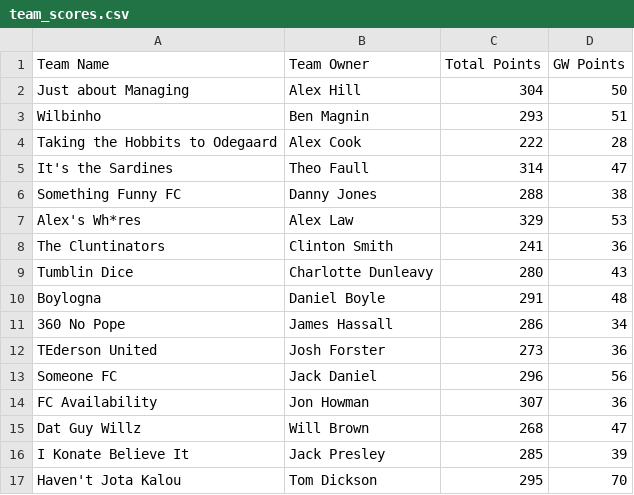
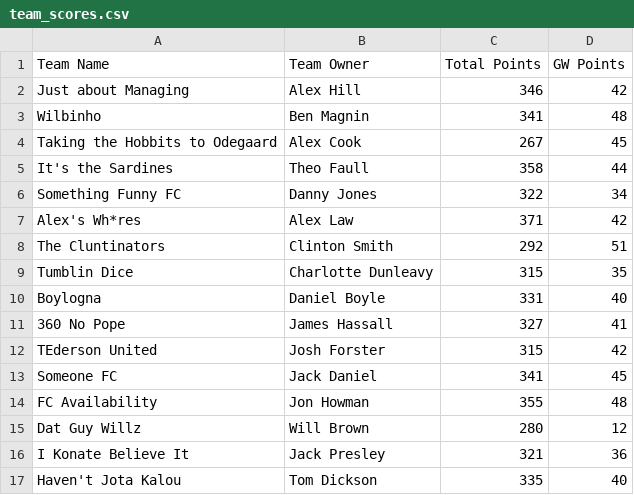
Before and after one commit to bm13563/torps-fpl, a CSV file: data/club/team_scores.csv, drawn as a sheet; only a part is shown; the diff covers the shown part only.

Commit message:
gameweek data

```diff
--- a/data/club/team_scores.csv
+++ b/data/club/team_scores.csv
@@ -1,17 +1,17 @@
 Team Name,Team Owner,Total Points,GW Points
-Just about Managing,Alex Hill,304,50
-Wilbinho,Ben Magnin,293,51
-Taking the Hobbits to Odegaard,Alex Cook,222,28
-It's the Sardines,Theo Faull,314,47
-Something Funny FC,Danny Jones,288,38
-Alex's Wh*res,Alex Law,329,53
-The Cluntinators,Clinton Smith,241,36
-Tumblin Dice,Charlotte Dunleavy,280,43
-Boylogna,Daniel Boyle,291,48
-360 No Pope,James Hassall,286,34
-TEderson United,Josh Forster,273,36
-Someone FC,Jack Daniel,296,56
-FC Availability,Jon Howman,307,36
-Dat Guy Willz,Will Brown,268,47
-I Konate Believe It,Jack Presley,285,39
-Haven't Jota Kalou,Tom Dickson,295,70
+Just about Managing,Alex Hill,346,42
+Wilbinho,Ben Magnin,341,48
+Taking the Hobbits to Odegaard,Alex Cook,267,45
+It's the Sardines,Theo Faull,358,44
+Something Funny FC,Danny Jones,322,34
+Alex's Wh*res,Alex Law,371,42
+The Cluntinators,Clinton Smith,292,51
+Tumblin Dice,Charlotte Dunleavy,315,35
+Boylogna,Daniel Boyle,331,40
+360 No Pope,James Hassall,327,41
+TEderson United,Josh Forster,315,42
+Someone FC,Jack Daniel,341,45
+FC Availability,Jon Howman,355,48
+Dat Guy Willz,Will Brown,280,12
+I Konate Believe It,Jack Presley,321,36
+Haven't Jota Kalou,Tom Dickson,335,40
```
Also changed, not shown: 1 added row, 1 removed row and 57 edited cells elsewhere in this file, data/firsts/team_scores.csv.
